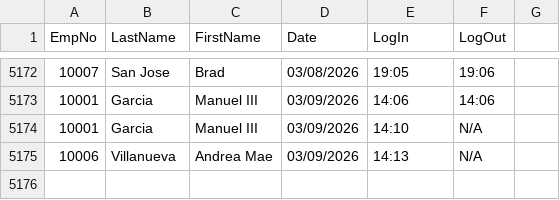
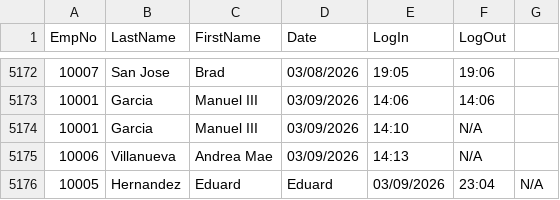
Before and after one commit to Srinder/OOP-MotorPH-Payroll-System, a CSV file: data/attendance_record.csv, drawn as a sheet; only a part is shown, gaps mark what is left out; the diff names each change by its address in the sheet, - before the commit and + after, or states it on an @@ line.

```diff
--- a/data/attendance_record.csv
+++ b/data/attendance_record.csv
+row 5176: 10005 | Hernandez | Eduard | Eduard | 03/09/2026 | 23:04 | N/A
```
Also changed, not shown: 10 other files.
